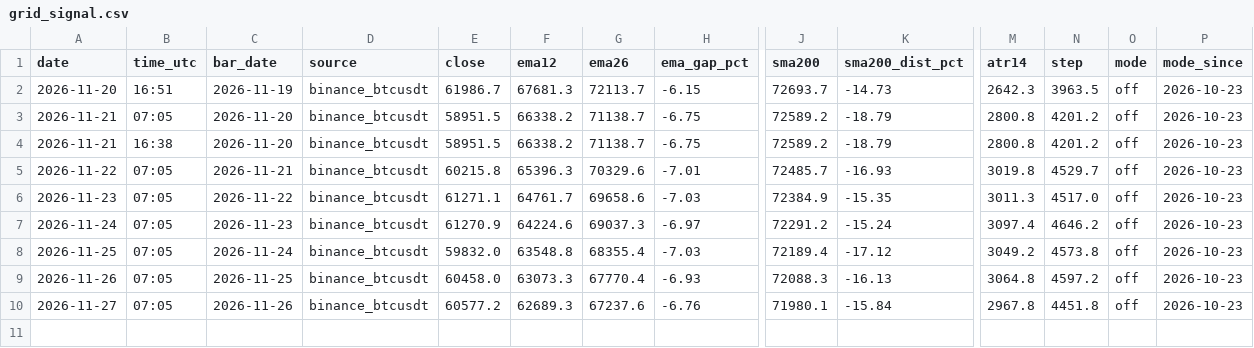
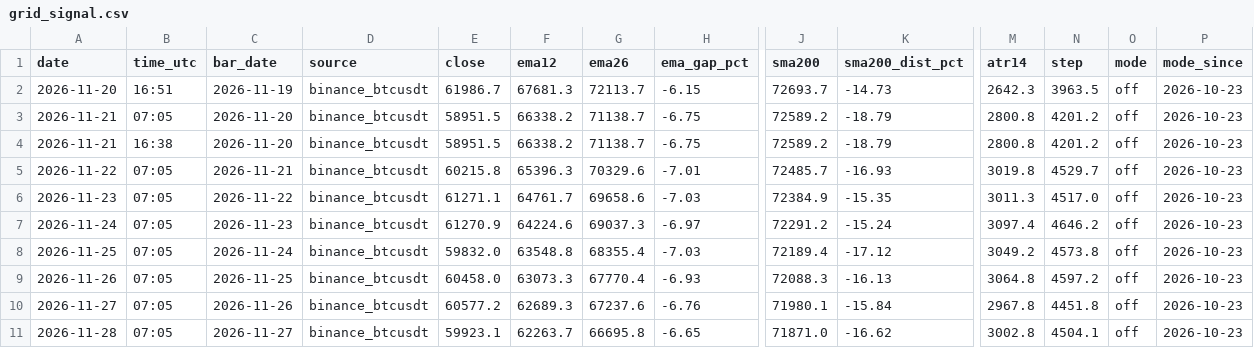
Before and after one commit to TEESOME/deribit-snapshot, a CSV file: data/grid_signal.csv, drawn as a sheet; only a part is shown, gaps mark what is left out; rows hold the shown columns only; the diff names each change by its address in the sheet, - before the commit and + after, or states it on an @@ line.

```diff
--- a/data/grid_signal.csv
+++ b/data/grid_signal.csv
+row 11: 2026-11-28 | 07:05 | 2026-11-27 | binance_btcusdt | 59923.1 | 62263.7 | 66695.8 | -6.65 | 71871.0 | -16.62 | 3002.8 | 4504.1 | off | 2026-10-23
```
Also changed, not shown: data/longvol_signal.csv, data/summary.csv, 5 other files.
